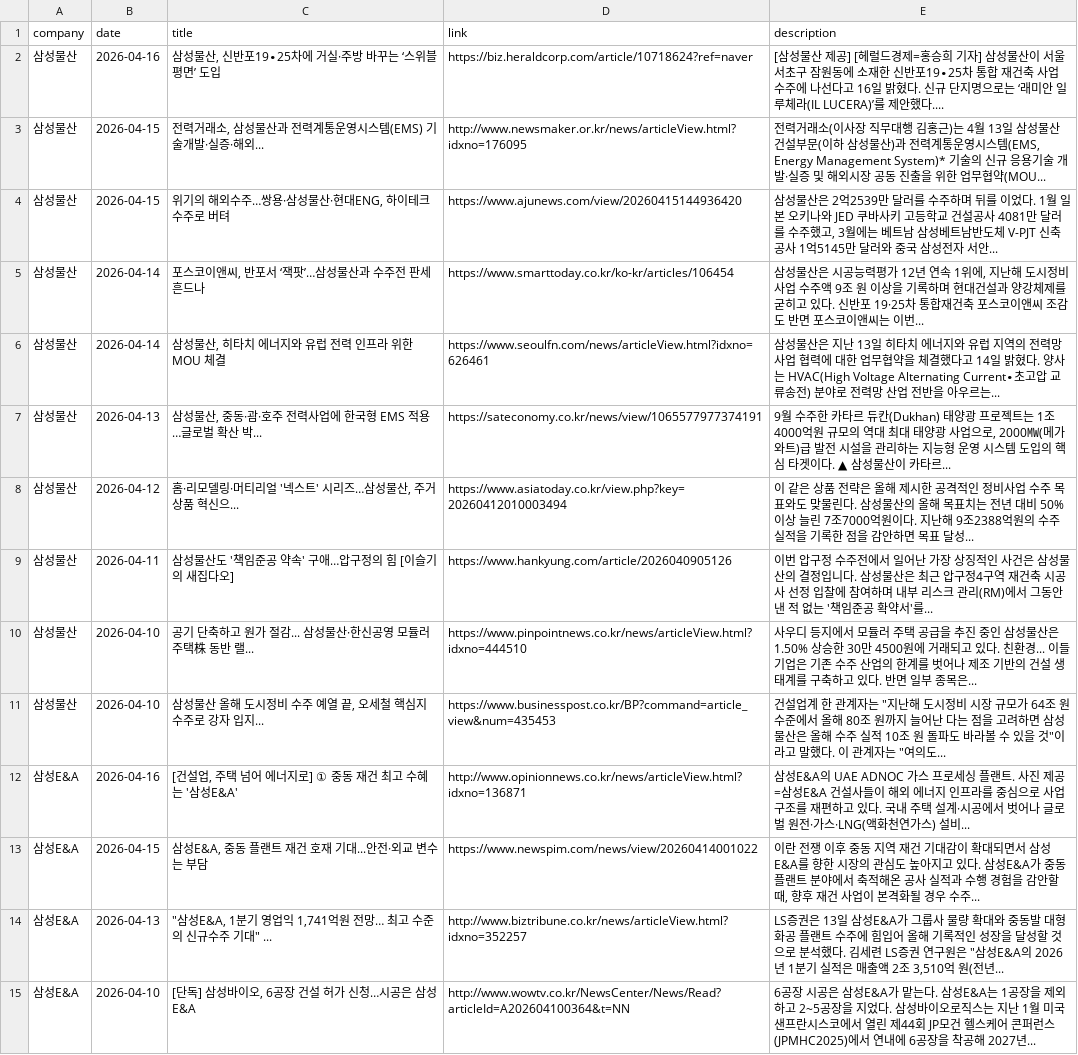
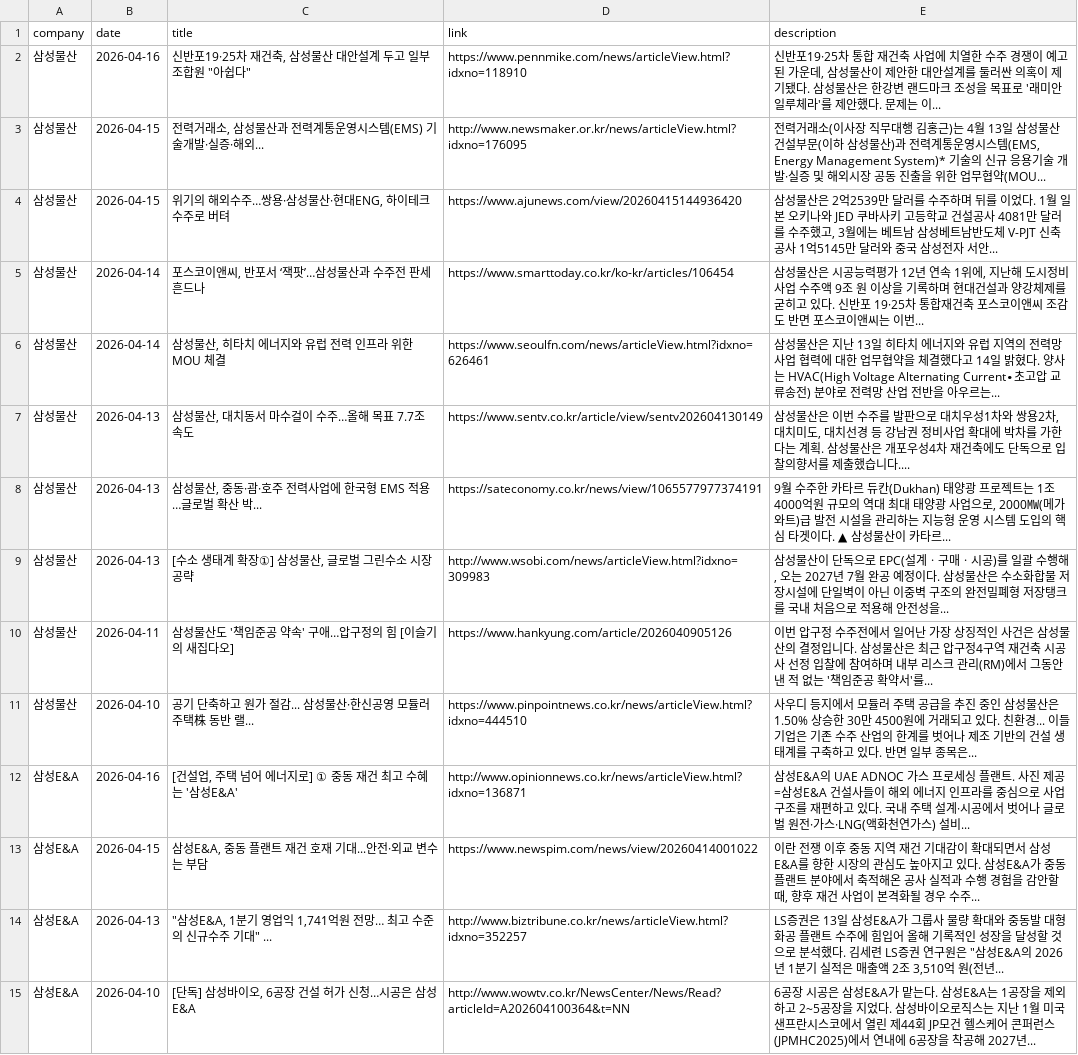
Before and after one commit to hdec-daily-news/hdec-competitors, a CSV file: 대형사_동향.csv, drawn as a sheet; only a part is shown; the diff covers the shown part only.

```diff
--- a/대형사_동향.csv
+++ b/대형사_동향.csv
@@ -1,3 +1,3 @@
 company,date,title,link,description
-삼성물산,2026-04-16,"삼성물산, 신반포19∙25차에 거실·주방 바꾸는 ‘스위블 평면’ 도입",https://biz.heraldcorp.com/article/10718624?ref=naver,[삼성물산 제공] [헤럴드경제=홍승희 기자] 삼성물산이 서울 서초구 잠원동에 소재한 신반포19∙25차 통합 재건축 사업 수주에 나선다고 16일 밝혔다. 신규 단지명으로는 ‘래미안 일루체라(IL LUCERA)’를 제안했다....
+삼성물산,2026-04-16,"신반포19·25차 재건축, 삼성물산 대안설계 두고 일부 조합원 ""아쉽다""",https://www.pennmike.com/news/articleView.html?idxno=118910,"신반포19·25차 통합 재건축 사업에 치열한 수주 경쟁이 예고된 가운데, 삼성물산이 제안한 대안설계를 둘러싼 의혹이 제기됐다. 삼성물산은 한강변 랜드마크 조성을 목표로 '래미안 일루체라'를 제안했다. 문제는 이... "
 삼성물산,2026-04-15,"전력거래소, 삼성물산과 전력계통운영시스템(EMS) 기술개발·실증·해외...",http://www.newsmaker.or.kr/news/articleView.html?idxno=176095,"전력거래소(이사장 직무대행 김홍근)는 4월 13일 삼성물산 건설부문(이하 삼성물산)과 전력계통운영시스템(EMS, Energy Management System)* 기술의 신규 응용기술 개발·실증 및 해외시장 공동 진출을 위한 업무협약(MOU... "
@@ -6,7 +6,7 @@
 삼성물산,2026-04-14,"삼성물산, 히타치 에너지와 유럽 전력 인프라 위한 MOU 체결",https://www.seoulfn.com/news/articleView.html?idxno=626461,삼성물산은 지난 13일 히타치 에너지와 유럽 지역의 전력망 사업 협력에 대한 업무협약을 체결했다고 14일 밝혔다. 양사는 HVAC(High Voltage Alternating Current∙초고압 교류송전) 분야로 전력망 산업 전반을 아우르는...
+삼성물산,2026-04-13,"삼성물산, 대치동서 마수걸이 수주…올해 목표 7.7조 속도",https://www.sentv.co.kr/article/view/sentv202604130149,"삼성물산은 이번 수주를 발판으로 대치우성1차와 쌍용2차, 대치미도, 대치선경 등 강남권 정비사업 확대에 박차를 가한다는 계획. 삼성물산은 개포우성4차 재건축에도 단독으로 입찰의향서를 제출했습니다.... "
 삼성물산,2026-04-13,"삼성물산, 중동·괌·호주 전력사업에 한국형 EMS 적용…글로벌 확산 박...",https://sateconomy.co.kr/news/view/1065577977374191,"9월 수주한 카타르 듀칸(Dukhan) 태양광 프로젝트는 1조4000억원 규모의 역대 최대 태양광 사업으로, 2000㎿(메가와트)급 발전 시설을 관리하는 지능형 운영 시스템 도입의 핵심 타겟이다. ▲ 삼성물산이 카타르... "
-삼성물산,2026-04-12,"홈·리모델링·머티리얼 '넥스트' 시리즈…삼성물산, 주거 상품 혁신으...",https://www.asiatoday.co.kr/view.php?key=20260412010003494,이 같은 상품 전략은 올해 제시한 공격적인 정비사업 수주 목표와도 맞물린다. 삼성물산의 올해 목표치는 전년 대비 50% 이상 늘린 7조7000억원이다. 지난해 9조2388억원의 수주 실적을 기록한 점을 감안하면 목표 달성...
+삼성물산,2026-04-13,"[수소 생태계 확장①] 삼성물산, 글로벌 그린수소 시장 공략",http://www.wsobi.com/news/articleView.html?idxno=309983,"삼성물산이 단독으로 EPC(설계ㆍ구매ㆍ시공)를 일괄 수행해, 오는 2027년 7월 완공 예정이다. 삼성물산은 수소화합물 저장시설에 단일벽이 아닌 이중벽 구조의 완전밀폐형 저장탱크를 국내 처음으로 적용해 안전성을... "
 삼성물산,2026-04-11,삼성물산도 '책임준공 약속' 구애…압구정의 힘 [이슬기의 새집다오],https://www.hankyung.com/article/2026040905126,이번 압구정 수주전에서 일어난 가장 상징적인 사건은 삼성물산의 결정입니다. 삼성물산은 최근 압구정4구역 재건축 시공사 선정 입찰에 참여하며 내부 리스크 관리(RM)에서 그동안 낸 적 없는 '책임준공 확약서'를...
 삼성물산,2026-04-10,공기 단축하고 원가 절감... 삼성물산·한신공영 모듈러주택株 동반 랠...,https://www.pinpointnews.co.kr/news/articleView.html?idxno=444510,사우디 등지에서 모듈러 주택 공급을 추진 중인 삼성물산은 1.50% 상승한 30만 4500원에 거래되고 있다. 친환경... 이들 기업은 기존 수주 산업의 한계를 벗어나 제조 기반의 건설 생태계를 구축하고 있다. 반면 일부 종목은...
-삼성물산,2026-04-10,"삼성물산 올해 도시정비 수주 예열 끝, 오세철 핵심지 수주로 강자 입지...",https://www.businesspost.co.kr/BP?command=article_view&num=435453,"건설업계 한 관계자는 ""지난해 도시정비 시장 규모가 64조 원 수준에서 올해 80조 원까지 늘어난 다는 점을 고려하면 삼성물산은 올해 수주 실적 10조 원 돌파도 바라볼 수 있을 것""이라고 말했다. 이 관계자는 ""여의도... "
 삼성E&A,2026-04-16,"[건설업, 주택 넘어 에너지로] ① 중동 재건 최고 수혜는 '삼성E&A'",http://www.opinionnews.co.kr/news/articleView.html?idxno=136871,삼성E&A의 UAE ADNOC 가스 프로세싱 플랜트. 사진 제공=삼성E&A 건설사들이 해외 에너지 인프라를 중심으로 사업 구조를 재편하고 있다. 국내 주택 설계·시공에서 벗어나 글로벌 원전·가스·LNG(액화천연가스) 설비...
```
Also changed, not shown: 8 added rows and 8 removed rows elsewhere in this file, 1 other file.
